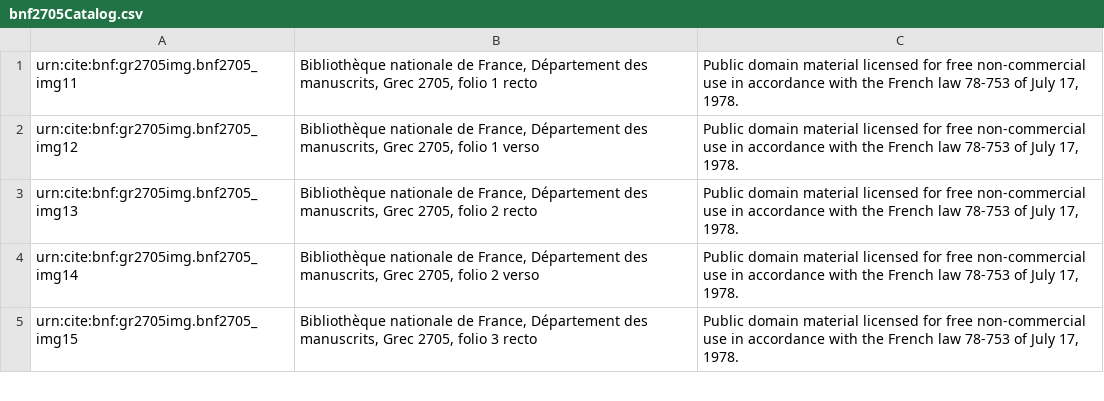
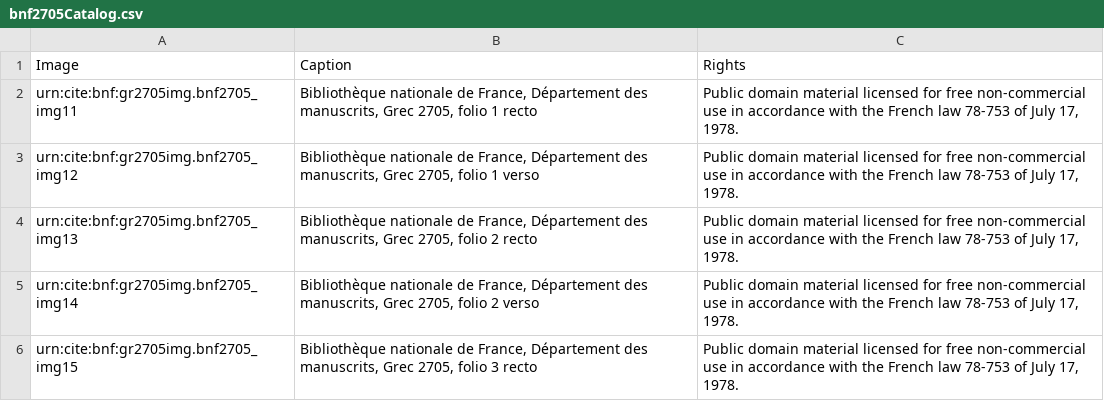
Before and after one commit to neelsmith/retelling, a CSV file: bnf2705Catalog.csv, drawn as a sheet; only a part is shown; the diff names each change by its address in the sheet, - before the commit and + after, or states it on an @@ line.

Commit message:
Update bnf2705Catalog.csv

```diff
--- a/bnf2705Catalog.csv
+++ b/bnf2705Catalog.csv
+row 1: Image | Caption | Rights
```
